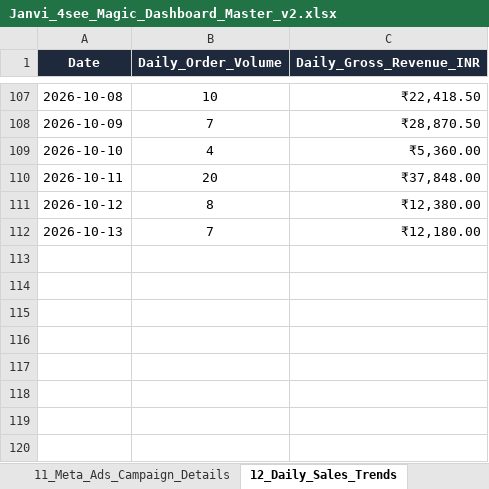
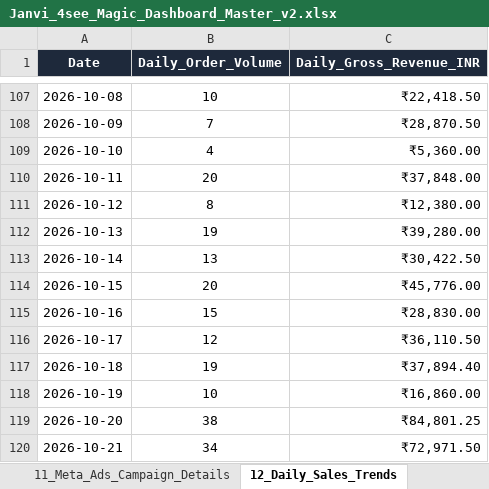
Before and after one commit to nrm-web/JANVI-AIKA-Website-Orders, an Excel workbook: Janvi_4see_Magic_Dashboard_Master_v2.xlsx, sheet 12_Daily_Sales_Trends, drawn as a sheet; only a part is shown, gaps mark what is left out; values as stored, in another font and other column widths than the file's, no borders; the diff names each change by its address in the sheet, - before the commit and + after, or states it on an @@ line.

Commit message:
Reconcile master orders dataset to 877 orders and restore order #1754

```diff
--- a/Janvi_4see_Magic_Dashboard_Master_v2.xlsx (sheet 12_Daily_Sales_Trends)
+++ b/Janvi_4see_Magic_Dashboard_Master_v2.xlsx (sheet 12_Daily_Sales_Trends)
-B112 (Daily_Order_Volume): 7
+B112 (Daily_Order_Volume): 19
-C112 (Daily_Gross_Revenue_INR): ₹12,180.00
+C112 (Daily_Gross_Revenue_INR): ₹39,280.00
+row 113: 2026-10-14 | 13 | ₹30,422.50
+row 114: 2026-10-15 | 20 | ₹45,776.00
+row 115: 2026-10-16 | 15 | ₹28,830.00
+row 116: 2026-10-17 | 12 | ₹36,110.50
+row 117: 2026-10-18 | 19 | ₹37,894.40
+row 118: 2026-10-19 | 10 | ₹16,860.00
+row 119: 2026-10-20 | 38 | ₹84,801.25
+row 120: 2026-10-21 | 34 | ₹72,971.50
```
Also changed, not shown: sheet Master_Orders_Dataset, sheet 00_Card_Details_With_Subtext, sheet 05_Category_Performance, sheet 06_Payment_Mode_Breakdown, sheet 04_In_Progress_Pipeline, sheet 03_Lifecycle_Metrics, 4 more sheets, Janvi_4see_Magic_Dashboard_Master.xlsx, Janvi_Consolidated_Orders_2026_2027.xlsx, 4 other files.
